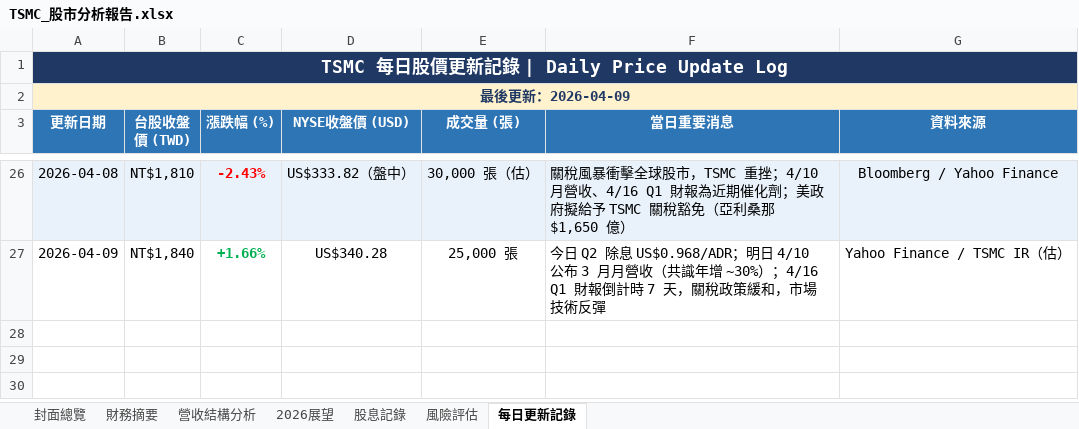
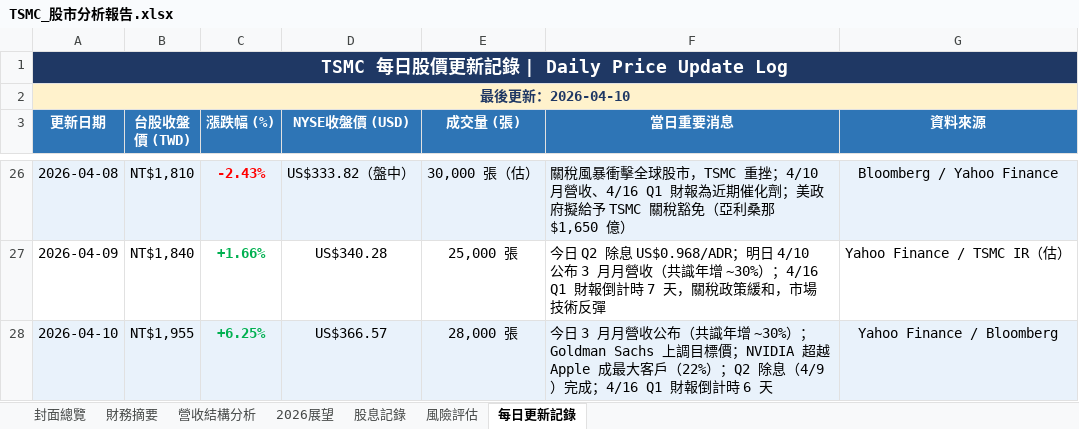
Before and after one commit to Tomwu229622/tsmc-daily-report, an Excel workbook: TSMC_股市分析報告.xlsx, sheet 每日更新記錄, drawn as a sheet; only a part is shown, gaps mark what is left out; values as stored, in another font and other column widths than the file's, no borders; the diff names each change by its address in the sheet, - before the commit and + after, or states it on an @@ line.

```diff
--- a/TSMC_股市分析報告.xlsx (sheet 每日更新記錄)
+++ b/TSMC_股市分析報告.xlsx (sheet 每日更新記錄)
-A2 (更新日期): 最後更新：2026-04-09
+A2 (更新日期): 最後更新：2026-04-10
+row 28: 2026-04-10 | NT$1,955 | +6.25% | US$366.57 | 28,000 張 | 今日 3 月月營收公布（共識年增 ~30%）；Goldman Sachs 上調目標價；NVIDIA 超越 Apple 成最大客戶（22%）；Q2 除息（4/9）完成；4/16 Q1 財報倒計時 6 天 | Yahoo Finance / Bloomberg
```
Also changed, not shown: sheet 封面總覽, 3 other files.
